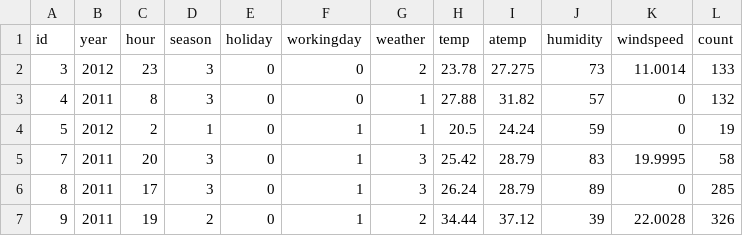
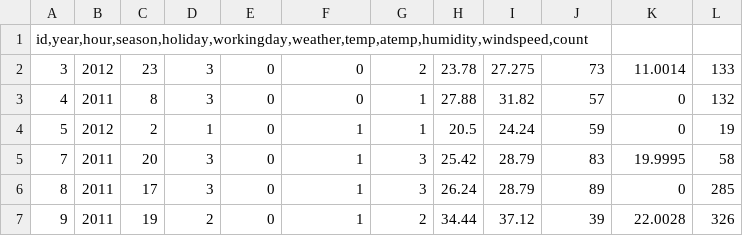
Before and after one commit to rcarles98/PRAC2-Bike-Rental-Analysis, a CSV file: train.csv, drawn as a sheet; only a part is shown.

Commit message:
Update train.csv

```diff
--- a/train.csv
+++ b/train.csv
@@ -1,2 +1,2 @@
-id;year;hour;season;holiday;workingday;weather;temp;atemp;humidity;windspeed;count
+id,year,hour,season,holiday,workingday,weather,temp,atemp,humidity,windspeed,count
 3;2012;23;3;0;0;2;23.78;27.275;73;11.0014;133
```
